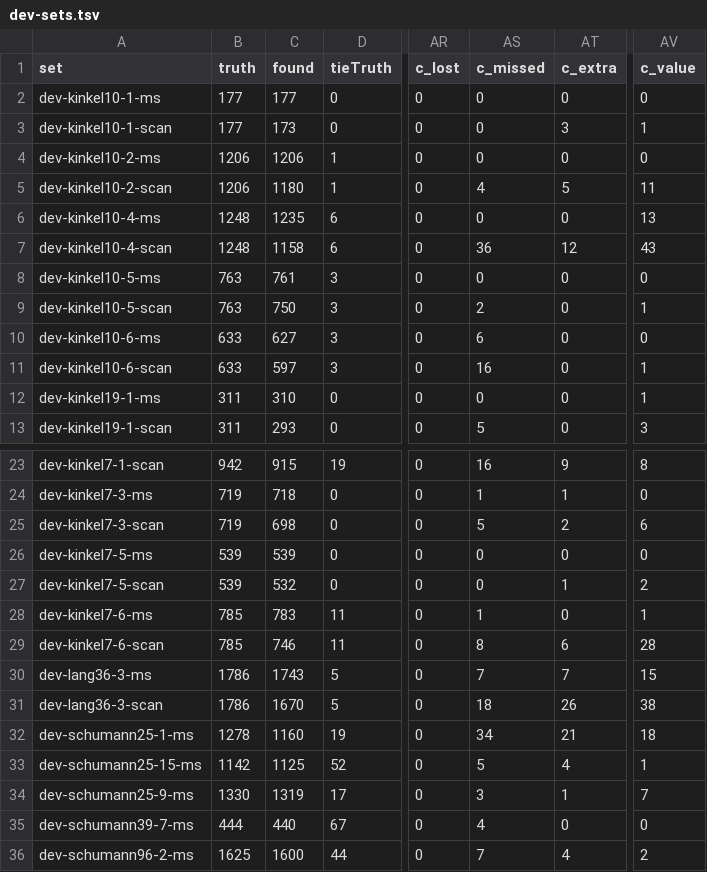
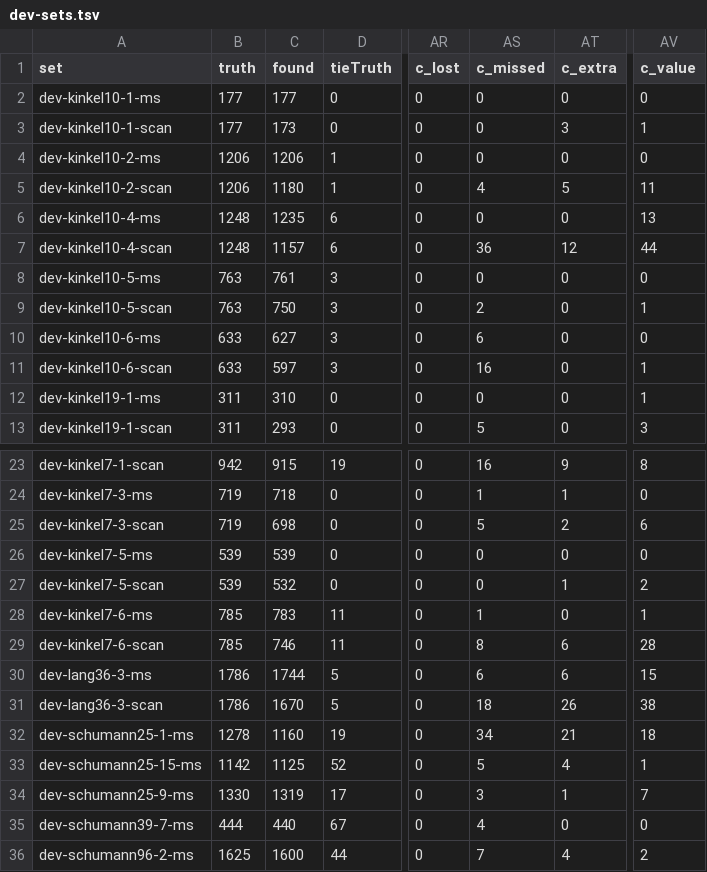
Before and after one commit to yotsuda/Calamo, a TSV file: docs/dev-sets.tsv, drawn as a sheet; only a part is shown, gaps mark what is left out; the diff names each change by its address in the sheet, - before the commit and + after, or states it on an @@ line.

```diff
--- a/docs/dev-sets.tsv
+++ b/docs/dev-sets.tsv
-C7 (found): 1158
+C7 (found): 1157
-AV7 (c_value): 43
+AV7 (c_value): 44
-C30 (found): 1743
+C30 (found): 1744
-AS30 (c_missed): 7
+AS30 (c_missed): 6
-AT30 (c_extra): 7
+AT30 (c_extra): 6
```
Also changed, not shown: docs/eval-sets.tsv, 5 other files.
